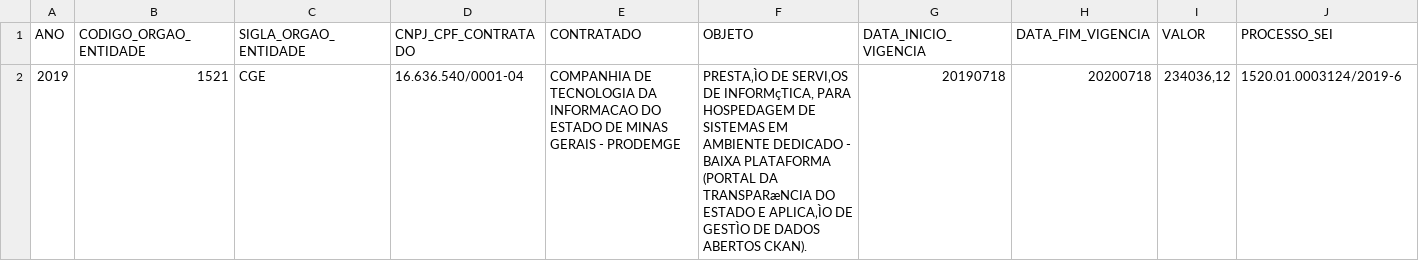
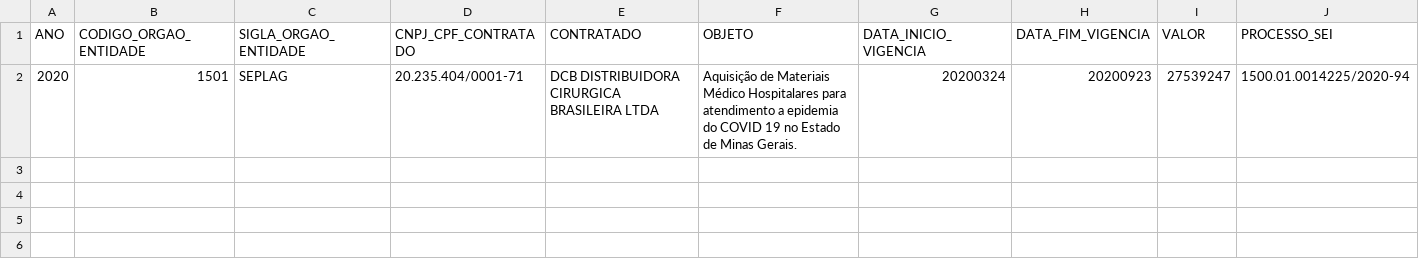
Before and after one commit to transparencia-mg/inventario-de-dados, a CSV file: contratacoes-covid19/contratacaocoronavirus20200326.csv, drawn as a sheet; only a part is shown; removed rows and columns are numbered as before the commit, all else as after; rows hold the shown columns only; the diff names each change by its address in the sheet, - before the commit and + after, or states it on an @@ line.

Commit message:
Insere processo de compra 5/2020 nos dados do covid19

```diff
--- a/contratacoes-covid19/contratacaocoronavirus20200326.csv
+++ b/contratacoes-covid19/contratacaocoronavirus20200326.csv
-row 2: 2019 | 1521 | CGE | 16.636.540/0001-04 | COMPANHIA DE TECNOLOGIA DA INFORMACAO DO ESTADO DE MINAS GERAIS - PRODEMGE | PRESTA‚ÌO DE SERVI‚OS DE INFORMçTICA, PARA HOSPEDAGEM DE SISTEMAS EM AMBIENTE DEDICADO - BAIXA PLATAFORMA (PORTAL DA TRANSPARæNCIA DO ESTADO E APLICA‚ÌO DE GESTÌO DE DADOS ABERTOS CKAN). | 20190718 | 20200718 | 234036,12 | 1520.01.0003124/2019-6
+row 2: 2020 | 1501 | SEPLAG | 20.235.404/0001-71 | DCB DISTRIBUIDORA CIRURGICA BRASILEIRA LTDA | Aquisição de Materiais Médico Hospitalares para atendimento a epidemia do COVID 19 no Estado de Minas Gerais. | 20200324 | 20200923 | 27539247 | 1500.01.0014225/2020-94
```
